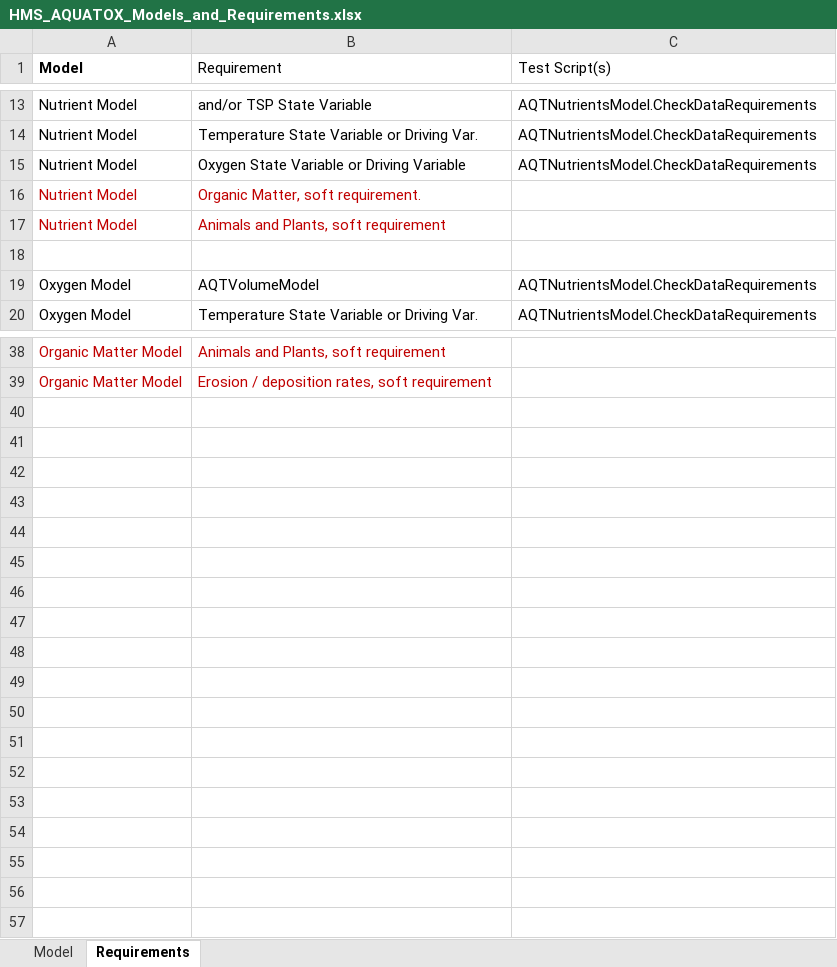
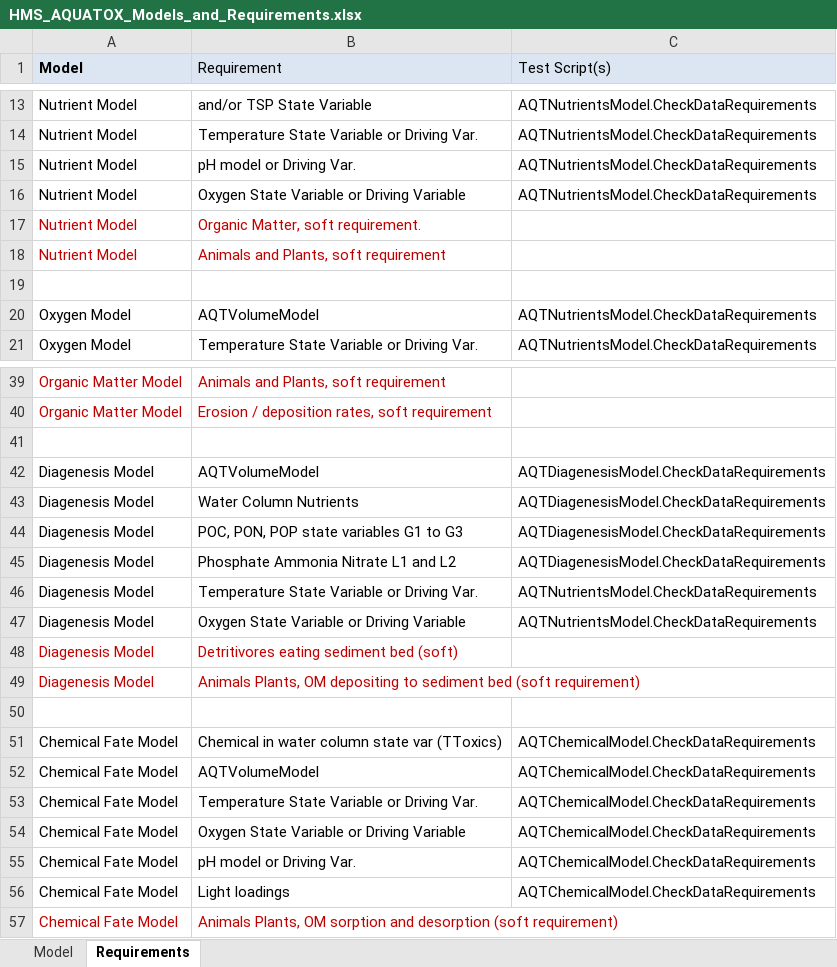
Before and after one commit to quanted/hms, an Excel workbook: Data.Simulate.AQUATOX/DOCS/HMS_AQUATOX_Models_and_Requirements.xlsx, sheet Requirements, drawn as a sheet; only a part is shown, gaps mark what is left out; values as stored, in another font and other column widths than the file's, no borders; the diff names each change by its address in the sheet, - before the commit and + after, or states it on an @@ line.

Commit message:
Completed HMS Chemical Fate Model. Completed documentation for HMS Chemical Fate Model. Set up the test scripts and "Check Data Requirements" for the HMS Chemical Fate model. Added tests to check data requirements within JSON for chemical model. Ran all tests successfully. Refined CheckDataRequirements for nutrients model. Re-ran all AQUATOX test scripts successfully

```diff
--- a/Data.Simulate.AQUATOX/DOCS/HMS_AQUATOX_Models_and_Requirements.xlsx (sheet Requirements)
+++ b/Data.Simulate.AQUATOX/DOCS/HMS_AQUATOX_Models_and_Requirements.xlsx (sheet Requirements)
-A1:C1 fill: none
+A1:C1 fill: #DCE6F2
+row 15: Nutrient Model | pH model or Driving Var. | AQTNutrientsModel.CheckDataRequirements
+row 41: (empty)
+row 42: Diagenesis Model | AQTVolumeModel | AQTDiagenesisModel.CheckDataRequirements
+row 43: Diagenesis Model | Water Column Nutrients | AQTDiagenesisModel.CheckDataRequirements
+row 44: Diagenesis Model | POC, PON, POP state variables G1 to G3 | AQTDiagenesisModel.CheckDataRequirements
+row 45: Diagenesis Model | Phosphate Ammonia Nitrate L1 and L2 | AQTDiagenesisModel.CheckDataRequirements
+row 46: Diagenesis Model | Temperature State Variable or Driving Var. | AQTNutrientsModel.CheckDataRequirements
+row 47: Diagenesis Model | Oxygen State Variable or Driving Variable | AQTNutrientsModel.CheckDataRequirements
+row 48: Diagenesis Model | Detritivores eating sediment bed (soft)
+row 49: Diagenesis Model | Animals Plants, OM depositing to sediment bed (soft requirement)
+row 50: (empty)
+row 51: Chemical Fate Model | Chemical in water column state var (TToxics) | AQTChemicalModel.CheckDataRequirements
+row 52: Chemical Fate Model | AQTVolumeModel | AQTChemicalModel.CheckDataRequirements
+row 53: Chemical Fate Model | Temperature State Variable or Driving Var. | AQTChemicalModel.CheckDataRequirements
+row 54: Chemical Fate Model | Oxygen State Variable or Driving Variable | AQTChemicalModel.CheckDataRequirements
+row 55: Chemical Fate Model | pH model or Driving Var. | AQTChemicalModel.CheckDataRequirements
+row 56: Chemical Fate Model | Light loadings | AQTChemicalModel.CheckDataRequirements
+row 57: Chemical Fate Model | Animals Plants, OM sorption and desorption (soft requirement)
```
Also changed, not shown: 22 other files.
